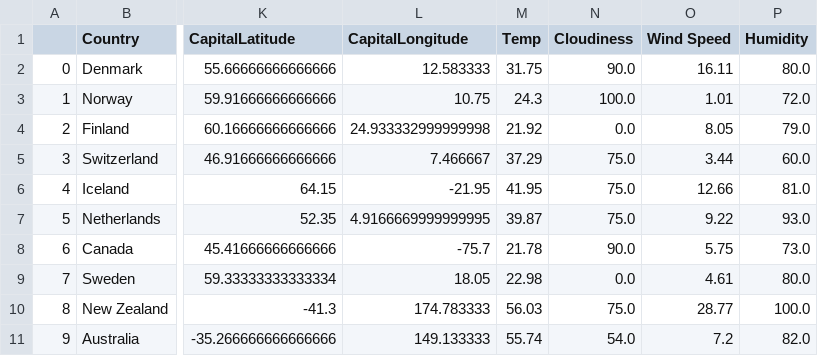
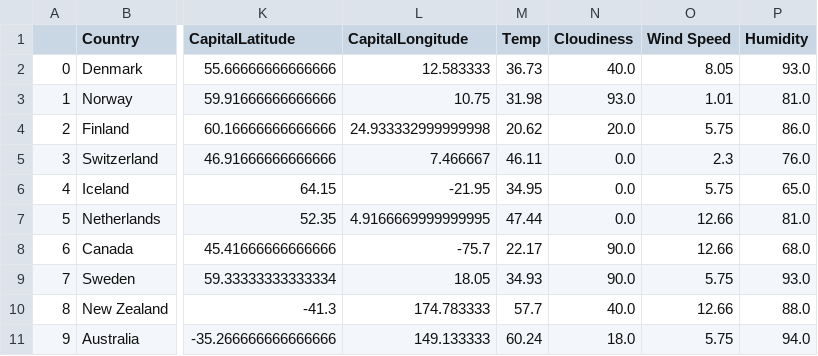
Before and after one commit to reginesgit/Factors-Contributing-to-a-Countrys-Happiness, a CSV file: Weather/happiness_weather_top10.csv, drawn as a sheet; only a part is shown, gaps mark what is left out; the diff names each change by its address in the sheet, - before the commit and + after, or states it on an @@ line.

```diff
--- a/Weather/happiness_weather_top10.csv
+++ b/Weather/happiness_weather_top10.csv
-M2 (Temp): 31.75
+M2 (Temp): 36.73
-N2 (Cloudiness): 90.0
+N2 (Cloudiness): 40.0
-O2 (Wind Speed): 16.11
+O2 (Wind Speed): 8.05
-P2 (Humidity): 80.0
+P2 (Humidity): 93.0
-M3 (Temp): 24.3
+M3 (Temp): 31.98
-N3 (Cloudiness): 100.0
+N3 (Cloudiness): 93.0
-P3 (Humidity): 72.0
+P3 (Humidity): 81.0
-M4 (Temp): 21.92
+M4 (Temp): 20.62
-N4 (Cloudiness): 0.0
+N4 (Cloudiness): 20.0
-O4 (Wind Speed): 8.05
+O4 (Wind Speed): 5.75
-P4 (Humidity): 79.0
+P4 (Humidity): 86.0
-M5 (Temp): 37.29
+M5 (Temp): 46.11
-N5:N7 (Cloudiness): 75.0
+N5:N7 (Cloudiness): 0.0
-O5 (Wind Speed): 3.44
+O5 (Wind Speed): 2.3
-P5 (Humidity): 60.0
+P5 (Humidity): 76.0
-M6 (Temp): 41.95
+M6 (Temp): 34.95
-O6 (Wind Speed): 12.66
+O6 (Wind Speed): 5.75
-P6 (Humidity): 81.0
+P6 (Humidity): 65.0
-M7 (Temp): 39.87
+M7 (Temp): 47.44
-O7 (Wind Speed): 9.22
+O7 (Wind Speed): 12.66
-P7 (Humidity): 93.0
+P7 (Humidity): 81.0
-M8 (Temp): 21.78
+M8 (Temp): 22.17
-O8 (Wind Speed): 5.75
+O8 (Wind Speed): 12.66
-P8 (Humidity): 73.0
+P8 (Humidity): 68.0
-M9 (Temp): 22.98
+M9 (Temp): 34.93
-N9 (Cloudiness): 0.0
+N9 (Cloudiness): 90.0
-O9 (Wind Speed): 4.61
+O9 (Wind Speed): 5.75
-P9 (Humidity): 80.0
+P9 (Humidity): 93.0
-M10 (Temp): 56.03
+M10 (Temp): 57.7
-N10 (Cloudiness): 75.0
+N10 (Cloudiness): 40.0
-O10 (Wind Speed): 28.77
+O10 (Wind Speed): 12.66
-P10 (Humidity): 100.0
+P10 (Humidity): 88.0
-M11 (Temp): 55.74
+M11 (Temp): 60.24
-N11 (Cloudiness): 54.0
+N11 (Cloudiness): 18.0
-O11 (Wind Speed): 7.2
+O11 (Wind Speed): 5.75
-P11 (Humidity): 82.0
+P11 (Humidity): 94.0
```
Also changed, not shown: Weather/happiness_weather.csv, Weather/weather_data.csv, 8 other files.
